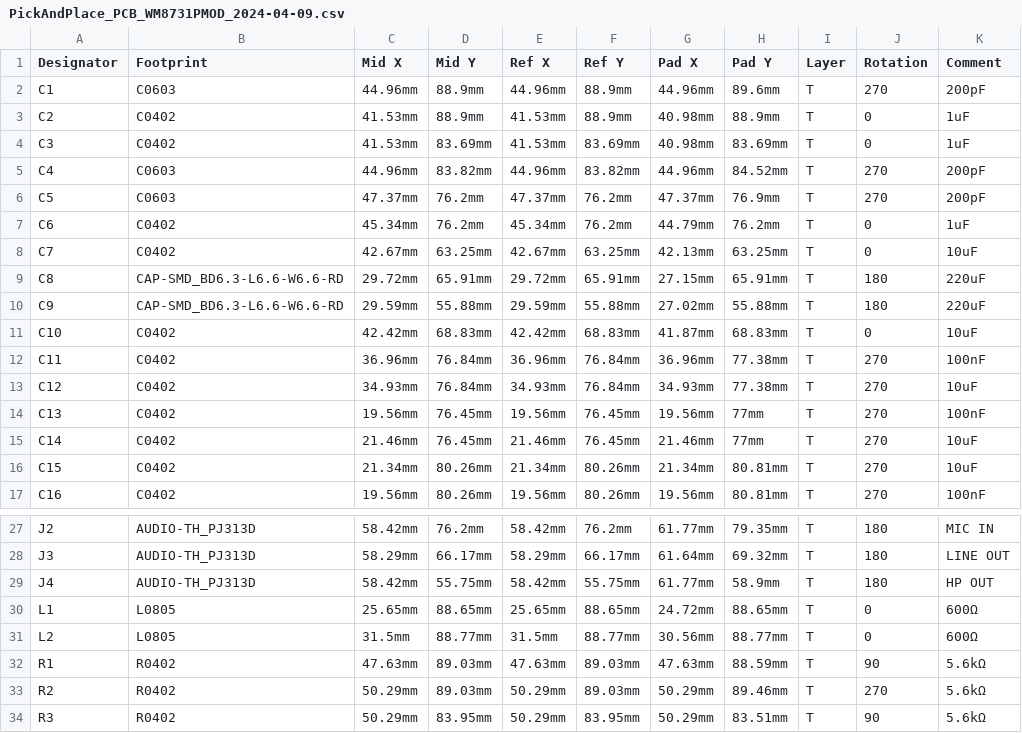
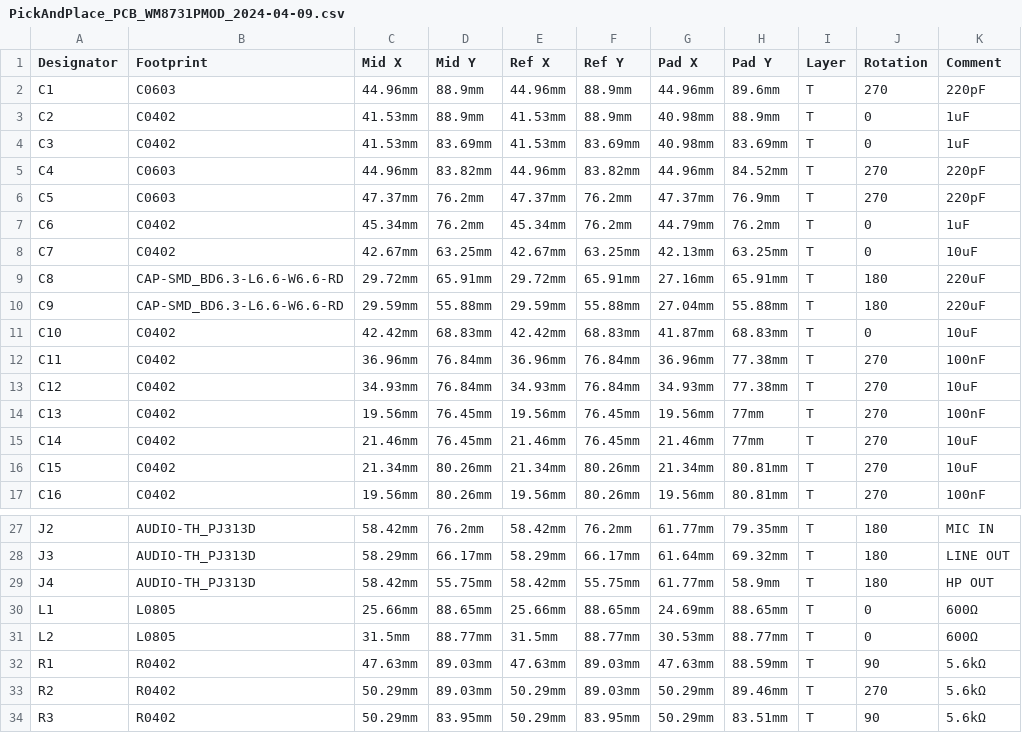
Before and after one commit to jiegec/WM8731PMOD, a CSV file: 2024-04-09/PickAndPlace_PCB_WM8731PMOD_2024-04-09.csv, drawn as a sheet; only a part is shown, gaps mark what is left out; the diff names each change by its address in the sheet, - before the commit and + after, or states it on an @@ line.

```diff
--- a/2024-04-09/PickAndPlace_PCB_WM8731PMOD_2024-04-09.csv
+++ b/2024-04-09/PickAndPlace_PCB_WM8731PMOD_2024-04-09.csv
-K2 (Comment): 200pF
+K2 (Comment): 220pF
-K5:K6 (Comment): 200pF
+K5:K6 (Comment): 220pF
-G9 (Pad X): 27.15mm
+G9 (Pad X): 27.16mm
-G10 (Pad X): 27.02mm
+G10 (Pad X): 27.04mm
-C30 (Mid X): 25.65mm
+C30 (Mid X): 25.66mm
-E30 (Ref X): 25.65mm
+E30 (Ref X): 25.66mm
-G30 (Pad X): 24.72mm
+G30 (Pad X): 24.69mm
-G31 (Pad X): 30.56mm
+G31 (Pad X): 30.53mm
```
Also changed, not shown: 2024-04-09/BOM_WM8731PMOD_2024-04-09.csv, 9 other files.
